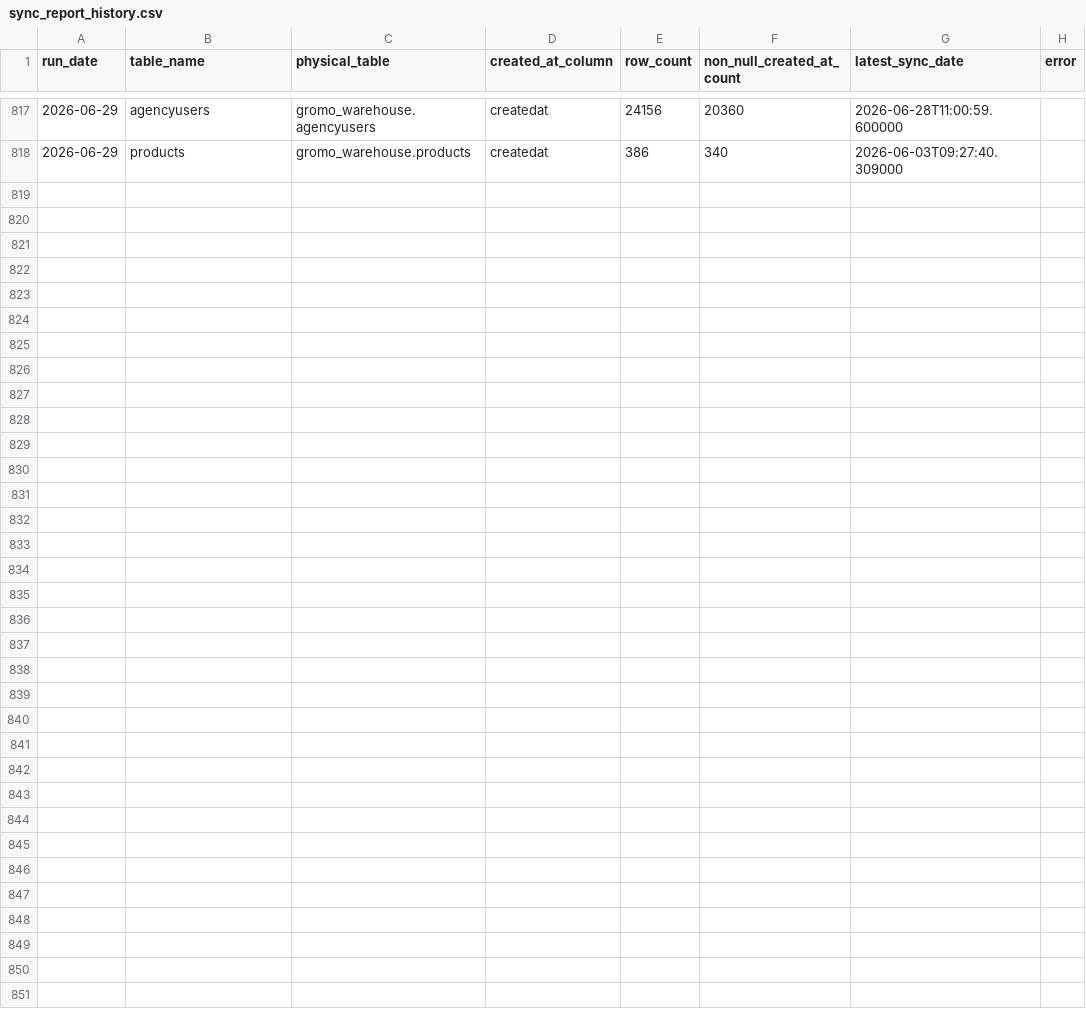
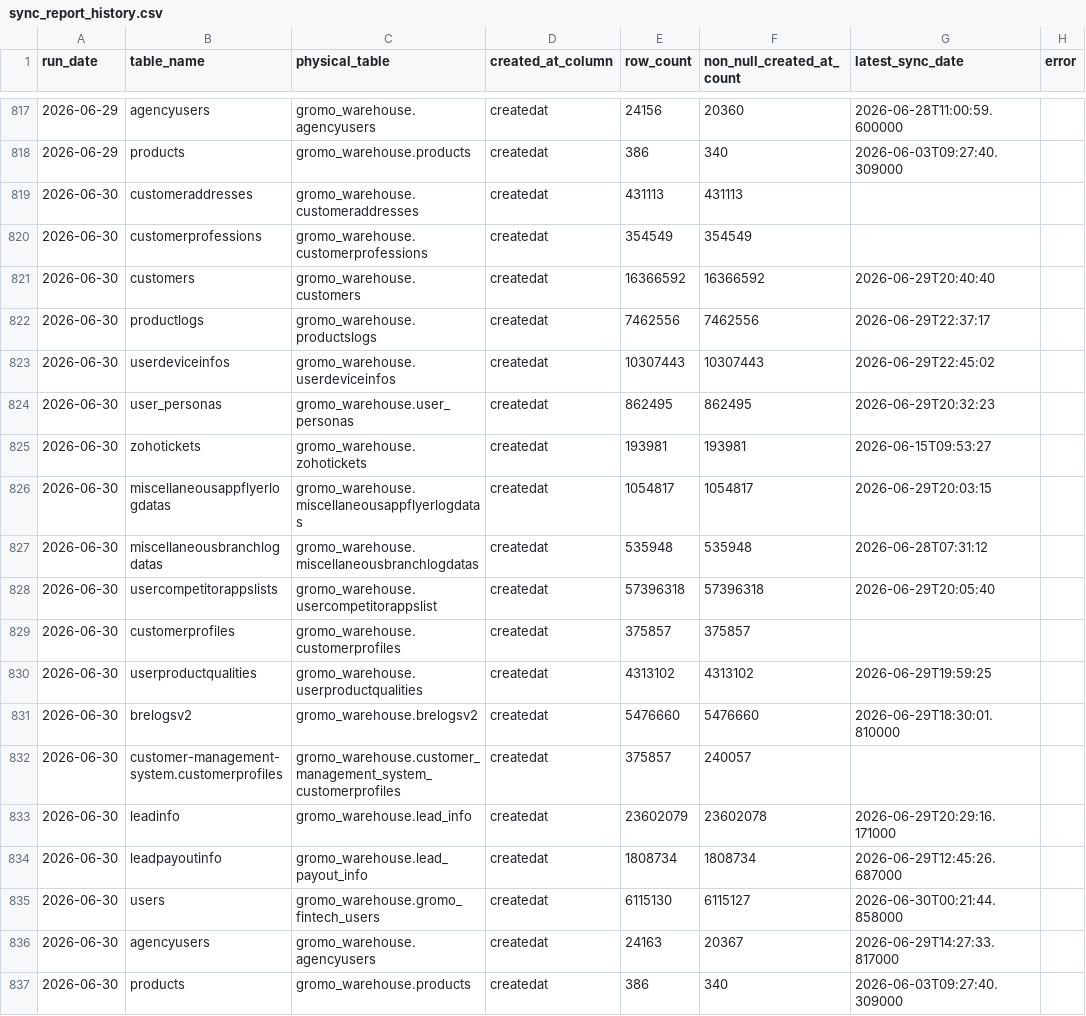
Before and after one commit to KhushalGogia1/my-daily-report, a CSV file: sync_report_history.csv, drawn as a sheet; only a part is shown, gaps mark what is left out; the diff names each change by its address in the sheet, - before the commit and + after, or states it on an @@ line.

```diff
--- a/sync_report_history.csv
+++ b/sync_report_history.csv
+row 819: 2026-06-30 | customeraddresses | gromo_warehouse.customeraddresses | createdat | 431113 | 431113
+row 820: 2026-06-30 | customerprofessions | gromo_warehouse.customerprofessions | createdat | 354549 | 354549
+row 821: 2026-06-30 | customers | gromo_warehouse.customers | createdat | 16366592 | 16366592 | 2026-06-29T20:40:40
+row 822: 2026-06-30 | productlogs | gromo_warehouse.productslogs | createdat | 7462556 | 7462556 | 2026-06-29T22:37:17
+row 823: 2026-06-30 | userdeviceinfos | gromo_warehouse.userdeviceinfos | createdat | 10307443 | 10307443 | 2026-06-29T22:45:02
+row 824: 2026-06-30 | user_personas | gromo_warehouse.user_personas | createdat | 862495 | 862495 | 2026-06-29T20:32:23
+row 825: 2026-06-30 | zohotickets | gromo_warehouse.zohotickets | createdat | 193981 | 193981 | 2026-06-15T09:53:27
+row 826: 2026-06-30 | miscellaneousappflyerlogdatas | gromo_warehouse.miscellaneousappflyerlogdatas | createdat | 1054817 | 1054817 | 2026-06-29T20:03:15
+row 827: 2026-06-30 | miscellaneousbranchlogdatas | gromo_warehouse.miscellaneousbranchlogdatas | createdat | 535948 | 535948 | 2026-06-28T07:31:12
+row 828: 2026-06-30 | usercompetitorappslists | gromo_warehouse.usercompetitorappslist | createdat | 57396318 | 57396318 | 2026-06-29T20:05:40
+row 829: 2026-06-30 | customerprofiles | gromo_warehouse.customerprofiles | createdat | 375857 | 375857
+row 830: 2026-06-30 | userproductqualities | gromo_warehouse.userproductqualities | createdat | 4313102 | 4313102 | 2026-06-29T19:59:25
+row 831: 2026-06-30 | brelogsv2 | gromo_warehouse.brelogsv2 | createdat | 5476660 | 5476660 | 2026-06-29T18:30:01.810000
+row 832: 2026-06-30 | customer-management-system.customerprofiles | gromo_warehouse.customer_management_system_customerprofiles | createdat | 375857 | 240057
+row 833: 2026-06-30 | leadinfo | gromo_warehouse.lead_info | createdat | 23602079 | 23602078 | 2026-06-29T20:29:16.171000
+row 834: 2026-06-30 | leadpayoutinfo | gromo_warehouse.lead_payout_info | createdat | 1808734 | 1808734 | 2026-06-29T12:45:26.687000
+row 835: 2026-06-30 | users | gromo_warehouse.gromo_fintech_users | createdat | 6115130 | 6115127 | 2026-06-30T00:21:44.858000
+row 836: 2026-06-30 | agencyusers | gromo_warehouse.agencyusers | createdat | 24163 | 20367 | 2026-06-29T14:27:33.817000
+row 837: 2026-06-30 | products | gromo_warehouse.products | createdat | 386 | 340 | 2026-06-03T09:27:40.309000
```
